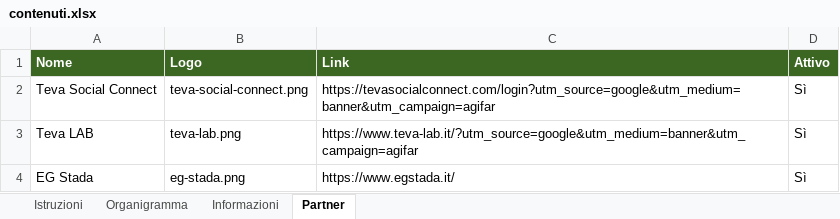
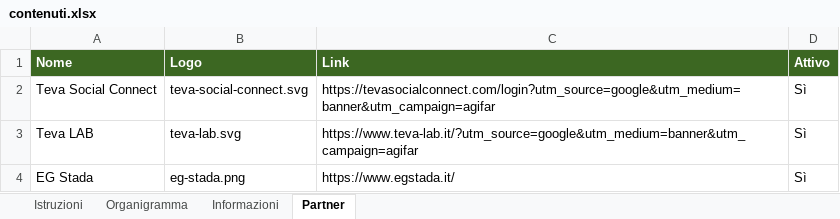
Before and after one commit to Fulvidor/Agifar-Bari, an Excel workbook: contenuti.xlsx, sheet Partner, drawn as a sheet; values as stored, in another font and other column widths than the file's, no borders; charts and pictures not drawn; the diff names each change by its address in the sheet, - before the commit and + after, or states it on an @@ line.

Commit message:
Loghi partner e Excel aggiornato

```diff
--- a/contenuti.xlsx (sheet Partner)
+++ b/contenuti.xlsx (sheet Partner)
-B2 (Logo): teva-social-connect.png
+B2 (Logo): teva-social-connect.svg
-B3 (Logo): teva-lab.png
+B3 (Logo): teva-lab.svg
```
Also changed, not shown: charts or pictures, 8 other files.
